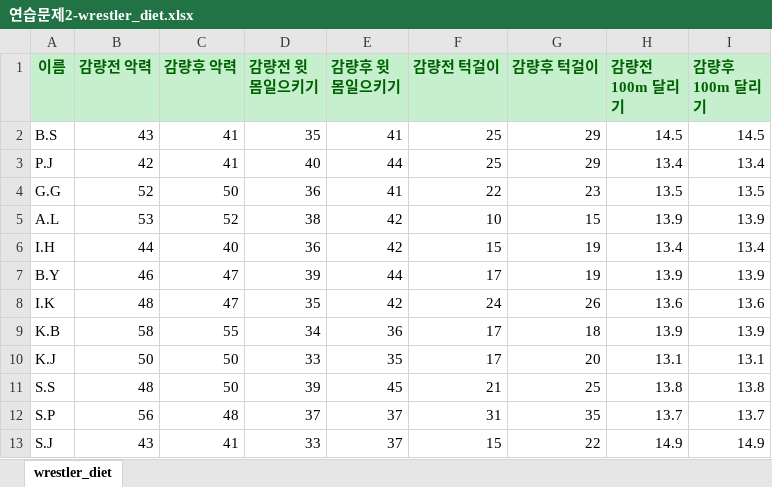
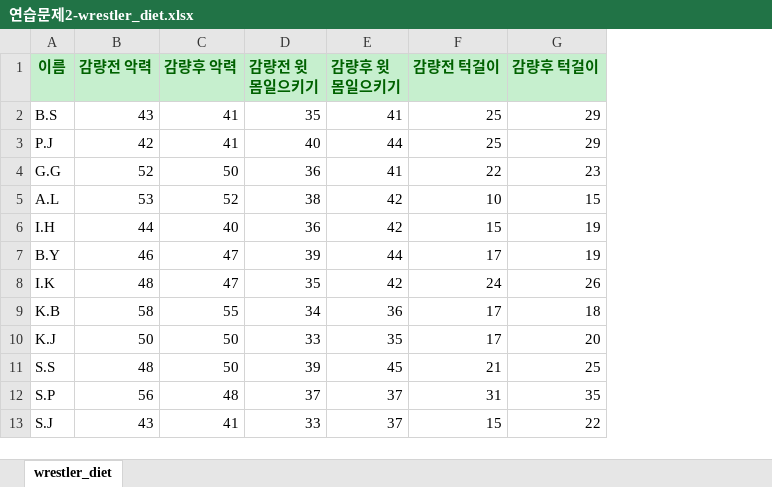
Before and after one commit to jaekim3220/Review, an Excel workbook: E. 확증적 데이터 분석(CDA)/02. 가설검정/data/연습문제2-wrestler_diet.xlsx, sheet wrestler_diet, drawn as a sheet; values as stored, in another font and other column widths than the file's, no borders; the diff names each change by its address in the sheet, - before the commit and + after, or states it on an @@ line.

Commit message:
20230718 복습(진도 및 연습문제)

```diff
--- a/E. 확증적 데이터 분석(CDA)/02. 가설검정/data/연습문제2-wrestler_diet.xlsx (sheet wrestler_diet)
+++ b/E. 확증적 데이터 분석(CDA)/02. 가설검정/data/연습문제2-wrestler_diet.xlsx (sheet wrestler_diet)
-column H (감량전 100m 달리기), rows 2-13: 14.5 | 13.4 | 13.5 | 13.9 | 13.4 | 13.9 | 13.6 | 13.9 | 13.1 | 13.8 | 13.7 | 14.9
-column I (감량후 100m 달리기), rows 2-13: 14.5 | 13.4 | 13.5 | 13.9 | 13.4 | 13.9 | 13.6 | 13.9 | 13.1 | 13.8 | 13.7 | 14.9
```
Also changed, not shown: 8 other files.
